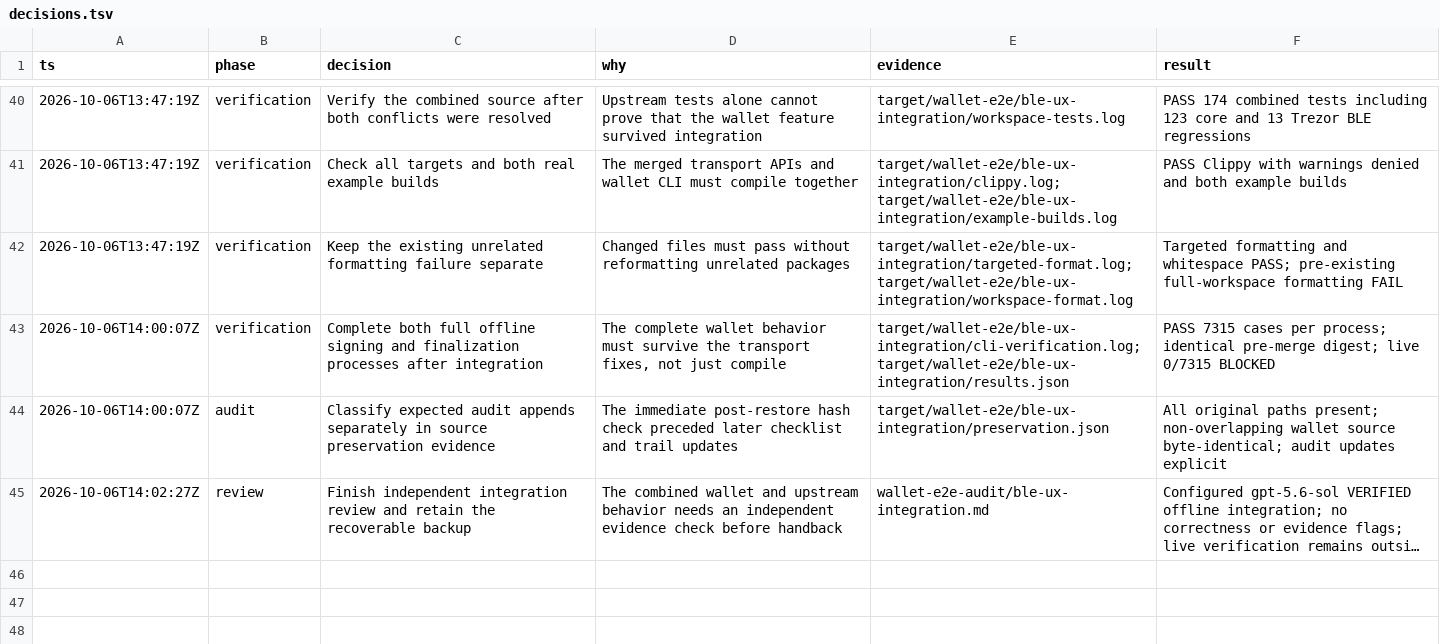
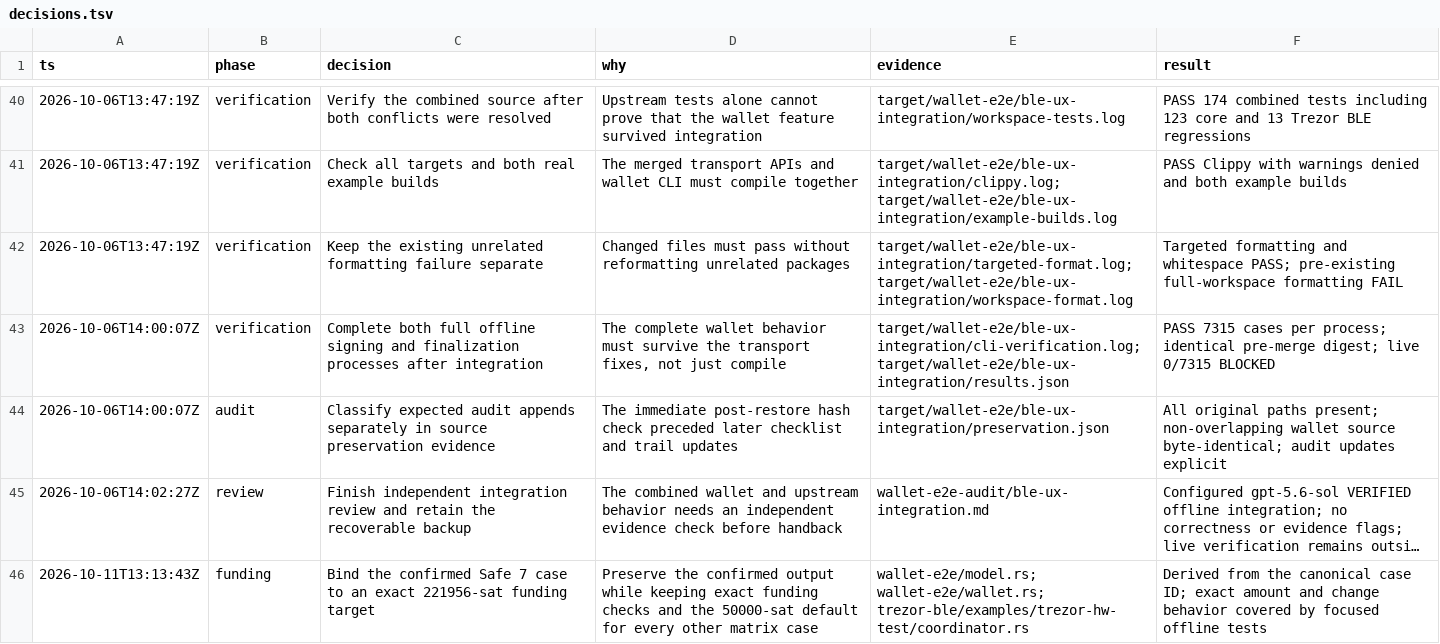
Before and after one commit to Krittanai2933/mebit, a TSV file: vault-workspace/wallet-e2e-audit/decisions.tsv, drawn as a sheet; only a part is shown, gaps mark what is left out; long unchanged cells end in …; the diff names each change by its address in the sheet, - before the commit and + after, or states it on an @@ line.

Commit message:
Add Safe 7 signing diagnostics and funding target

```diff
--- a/vault-workspace/wallet-e2e-audit/decisions.tsv
+++ b/vault-workspace/wallet-e2e-audit/decisions.tsv
+row 46: 2026-10-11T13:13:43Z | funding | Bind the confirmed Safe 7 case to an exact 221956-sat funding target | Preserve the confirmed output while keeping exact funding checks and the 50000-sat default for every other matrix case | wallet-e2e/model.rs; wallet-e2e/wallet.rs; trezor-ble/examples/trezor-hw-test/coordinator.rs | Derived from the canonical case ID; exact amount and change behavior covered by focused offline tests
```
Also changed, not shown: 16 other files.
